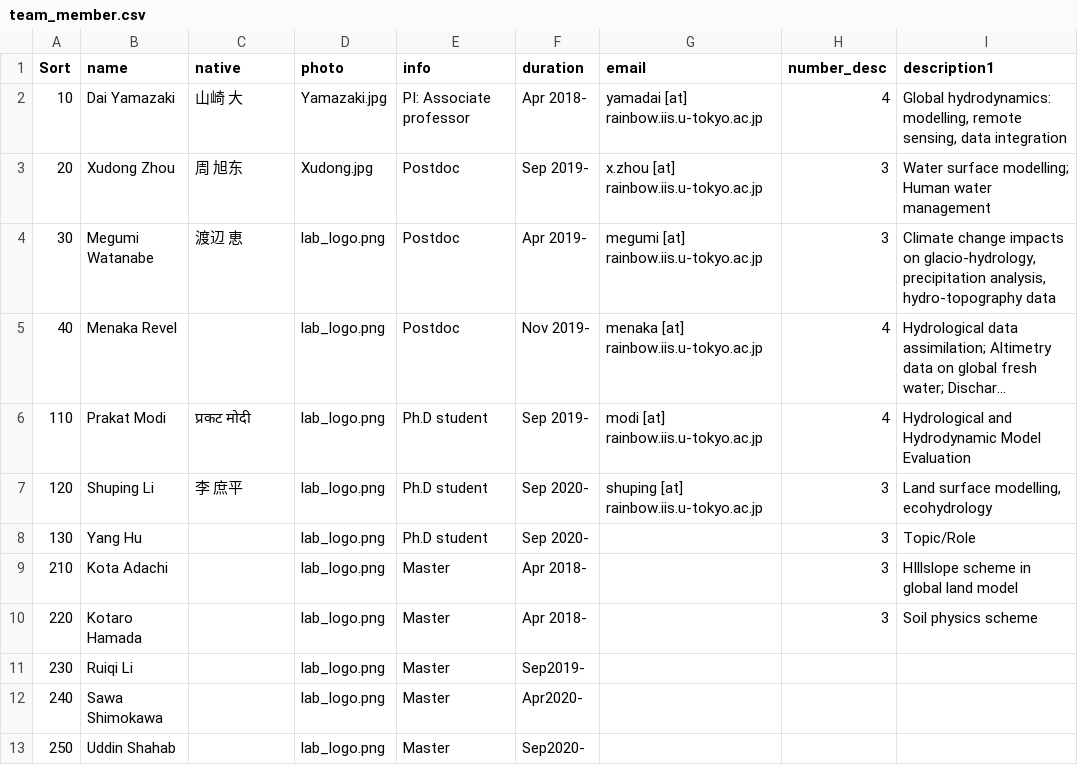
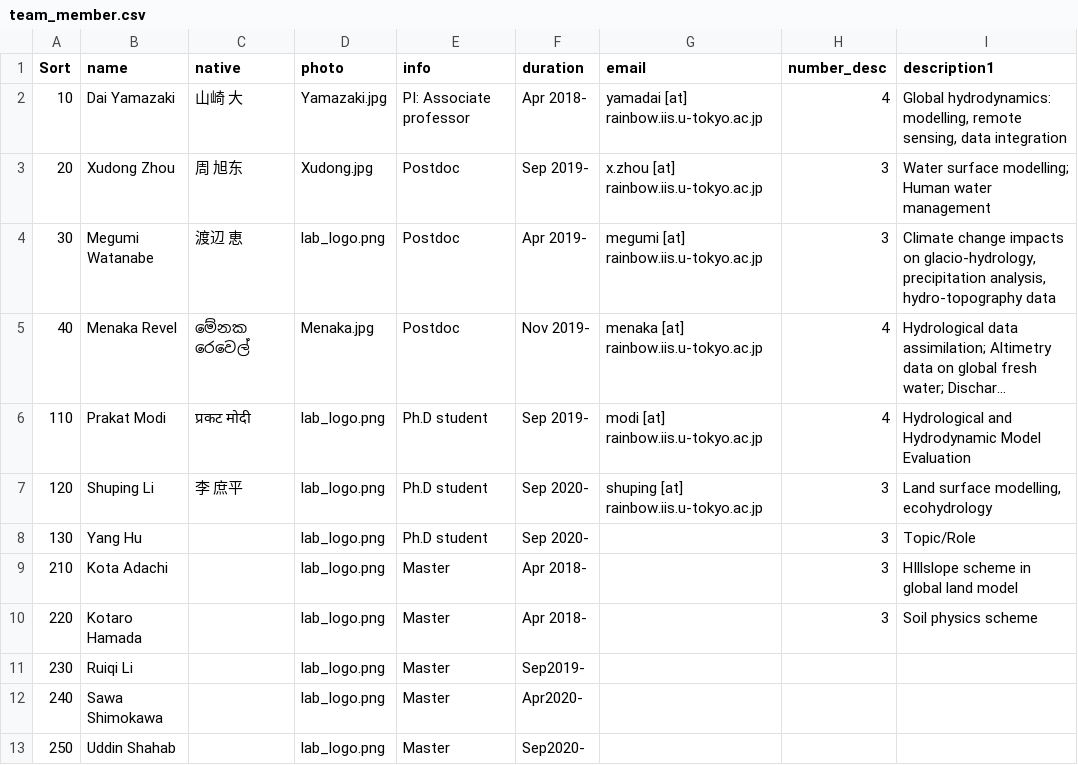
Before and after one commit to yjshen2022/Youjiangwebsite.github.io, a CSV file: _data/team_member.csv, drawn as a sheet; only a part is shown; long unchanged cells end in …; the diff names each change by its address in the sheet, - before the commit and + after, or states it on an @@ line.

Commit message:
menaka
menaka

```diff
--- a/_data/team_member.csv
+++ b/_data/team_member.csv
-C5 (native): (empty)
+C5 (native): මේනක රෙවෙල්
-D5 (photo): lab_logo.png
+D5 (photo): Menaka.jpg
```
Also changed, not shown: 3 other files.
